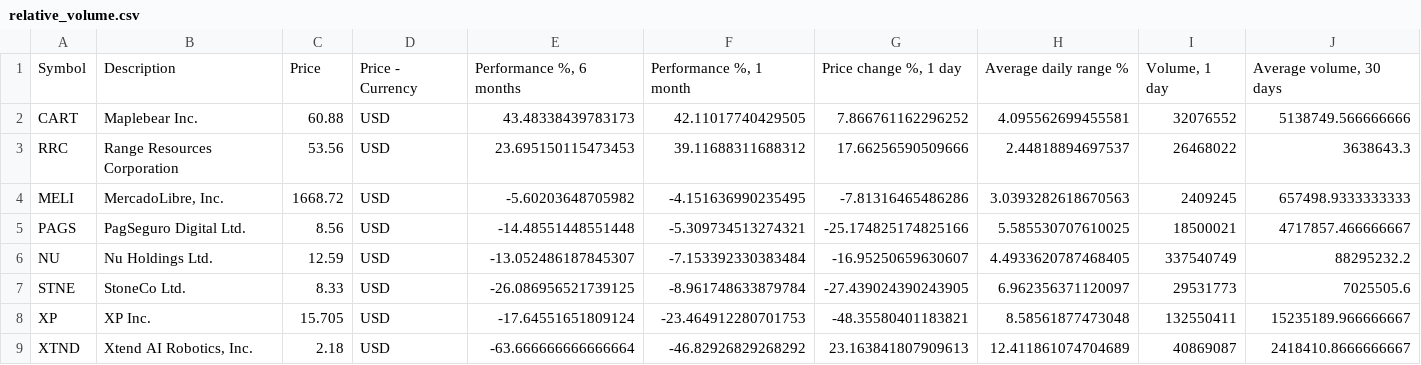
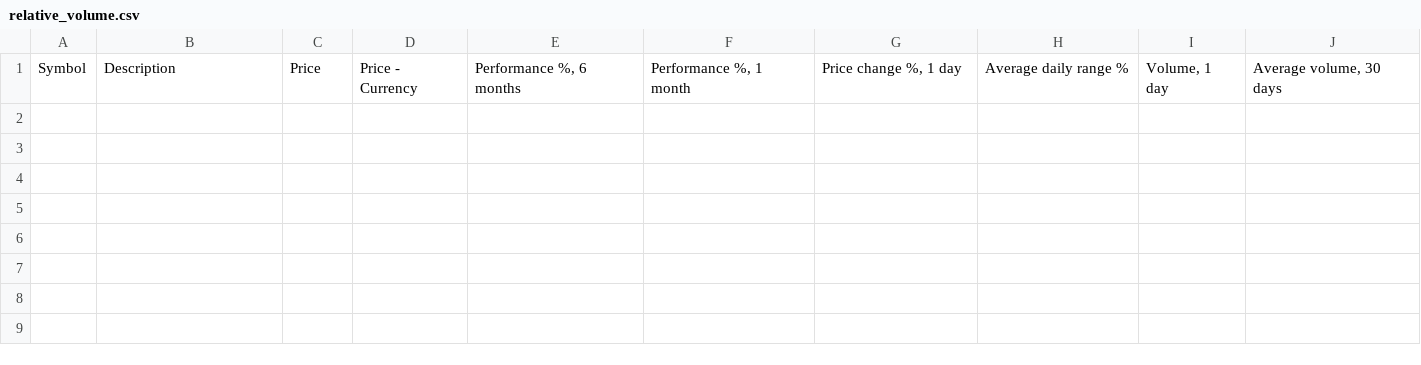
Before and after one commit to Trading-Prodigy-007/tradingview-dashboard, a CSV file: free_tv_dashboard/data/latest/relative_volume.csv, drawn as a sheet; only a part is shown; rows hold the shown columns only; the diff names each change by its address in the sheet, - before the commit and + after, or states it on an @@ line.

```diff
--- a/free_tv_dashboard/data/latest/relative_volume.csv
+++ b/free_tv_dashboard/data/latest/relative_volume.csv
-row 2: CART | Maplebear Inc. | 60.88 | USD | 43.48338439783173 | 42.11017740429505 | 7.866761162296252 | 4.095562699455581 | 32076552 | 5138749.566666666
-row 3: RRC | Range Resources Corporation | 53.56 | USD | 23.695150115473453 | 39.11688311688312 | 17.66256590509666 | 2.44818894697537 | 26468022 | 3638643.3
-row 4: MELI | MercadoLibre, Inc. | 1668.72 | USD | -5.60203648705982 | -4.151636990235495 | -7.81316465486286 | 3.0393282618670563 | 2409245 | 657498.9333333333
-row 5: PAGS | PagSeguro Digital Ltd. | 8.56 | USD | -14.48551448551448 | -5.309734513274321 | -25.174825174825166 | 5.585530707610025 | 18500021 | 4717857.466666667
-row 6: NU | Nu Holdings Ltd. | 12.59 | USD | -13.052486187845307 | -7.153392330383484 | -16.95250659630607 | 4.4933620787468405 | 337540749 | 88295232.2
-row 7: STNE | StoneCo Ltd. | 8.33 | USD | -26.086956521739125 | -8.961748633879784 | -27.439024390243905 | 6.962356371120097 | 29531773 | 7025505.6
-row 8: XP | XP Inc. | 15.705 | USD | -17.64551651809124 | -23.464912280701753 | -48.35580401183821 | 8.58561877473048 | 132550411 | 15235189.966666667
-row 9: XTND | Xtend AI Robotics, Inc. | 2.18 | USD | -63.666666666666664 | -46.82926829268292 | 23.163841807909613 | 12.411861074704689 | 40869087 | 2418410.8666666667
```
Also changed, not shown: free_tv_dashboard/data/latest/high_adx.csv, free_tv_dashboard/data/latest/high_adx_3m.csv, 24 other files.
